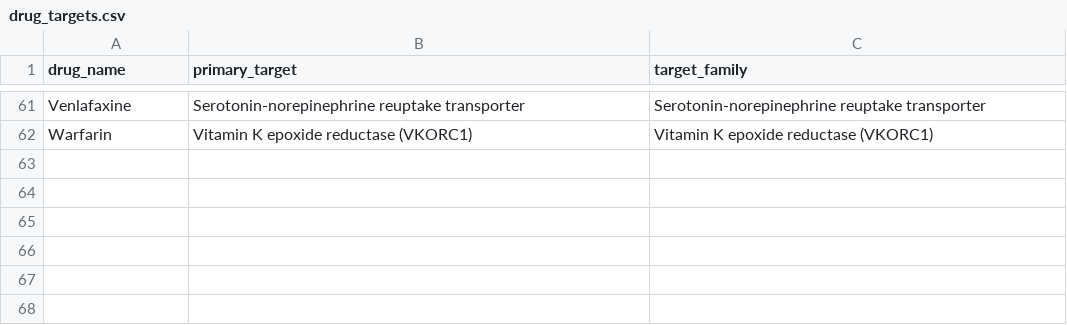
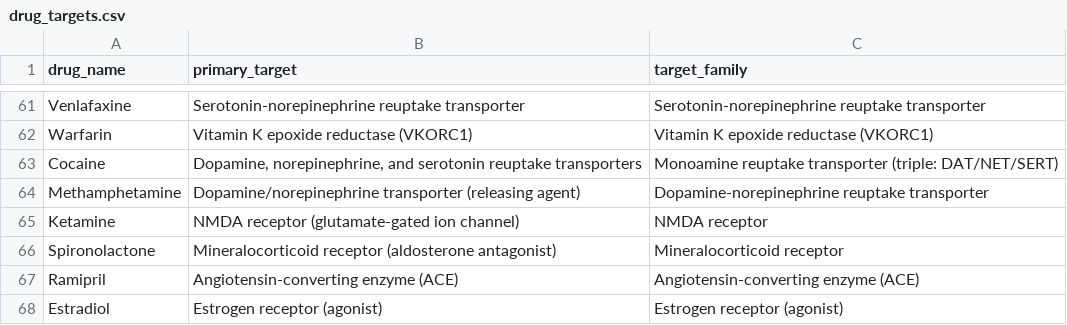
Before and after one commit to vstimpson/OffTarget, a CSV file: data/raw/drug_targets.csv, drawn as a sheet; only a part is shown, gaps mark what is left out.

```diff
--- a/data/raw/drug_targets.csv
+++ b/data/raw/drug_targets.csv
@@ -62 +62,7 @@ Venlafaxine,Serotonin-norepinephrine reuptake transporter,Serotonin-norepinephri
 Warfarin,Vitamin K epoxide reductase (VKORC1),Vitamin K epoxide reductase (VKORC1)
+Cocaine,"Dopamine, norepinephrine, and serotonin reuptake transporters",Monoamine reuptake transporter (triple: DAT/NET/SERT)
+Methamphetamine,Dopamine/norepinephrine transporter (releasing agent),Dopamine-norepinephrine reuptake transporter
+Ketamine,NMDA receptor (glutamate-gated ion channel),NMDA receptor
+Spironolactone,Mineralocorticoid receptor (aldosterone antagonist),Mineralocorticoid receptor
+Ramipril,Angiotensin-converting enzyme (ACE),Angiotensin-converting enzyme (ACE)
+Estradiol,Estrogen receptor (agonist),Estrogen receptor (agonist)
```
Also changed, not shown: data/processed/drug_side_effect_matrix.csv, data/raw/demo_side_effects.csv, 13 other files.
